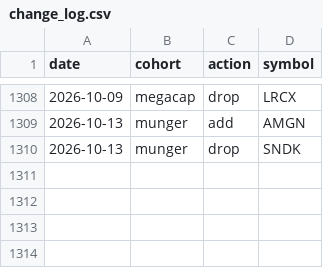
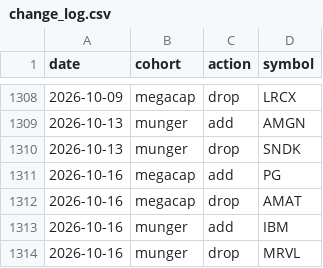
Before and after one commit to zacseidel/momentum9, a CSV file: data/universe/change_log.csv, drawn as a sheet; only a part is shown, gaps mark what is left out; the diff names each change by its address in the sheet, - before the commit and + after, or states it on an @@ line.

```diff
--- a/data/universe/change_log.csv
+++ b/data/universe/change_log.csv
+row 1311: 2026-10-16 | megacap | add | PG
+row 1312: 2026-10-16 | megacap | drop | AMAT
+row 1313: 2026-10-16 | munger | add | IBM
+row 1314: 2026-10-16 | munger | drop | MRVL
```
Also changed, not shown: data/option_log.csv, data/trade_log.csv, 10 other files.
